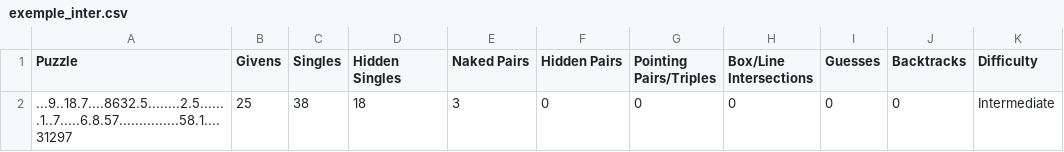
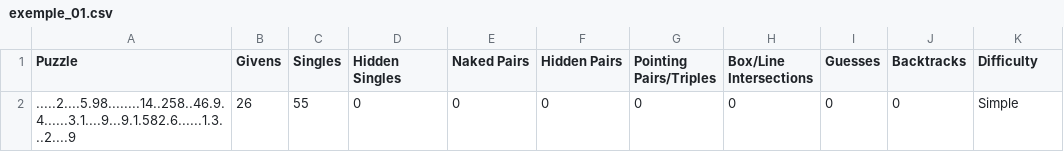
Before and after one commit to UQ-tbroyer/6GEI608_lab2, a CSV file: sudoku/inputs/exemple_01.csv (was sudoku/exemple_inter.csv), drawn as a sheet.

```diff
--- a/sudoku/exemple_inter.csv
+++ b/sudoku/inputs/exemple_01.csv
@@ -1,2 +1,2 @@
 Puzzle,Givens,Singles,Hidden Singles,Naked Pairs,Hidden Pairs,Pointing Pairs/Triples,Box/Line Intersections,Guesses,Backtracks,Difficulty
-...9..18.7....8632.5........2.5.......1..7.....6.8.57...............58.1....31297,25,38,18,3,0,0,0,0,0,Intermediate
+.....2....5.98........14..258..46.9.4......3.1....9...9.1.582.6......1.3...2....9,26,55,0,0,0,0,0,0,0,Simple
```
Also changed, not shown: 7 other files.
